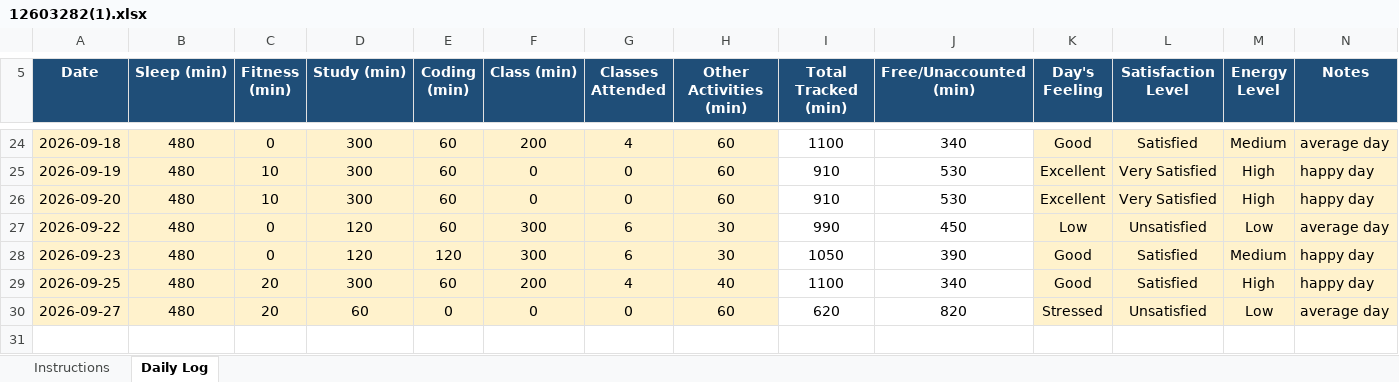
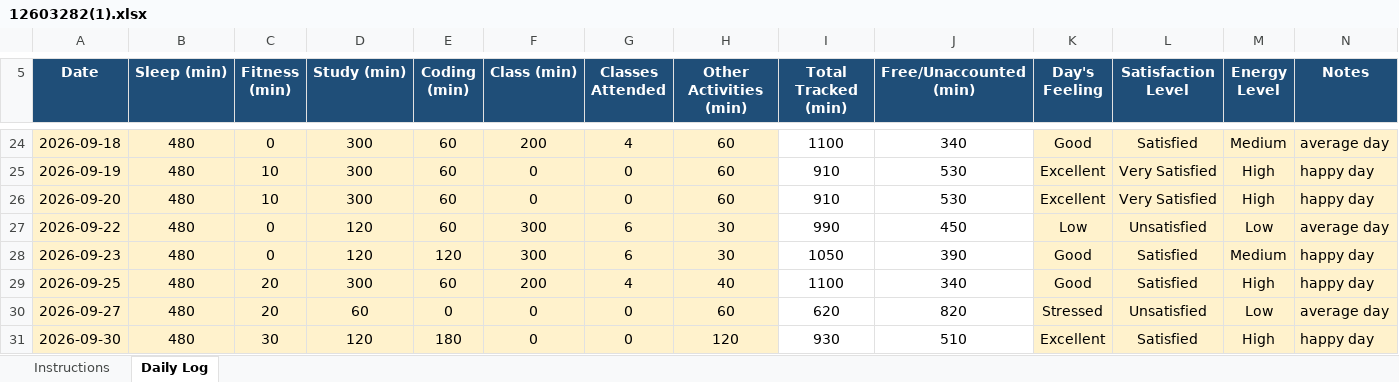
Before and after one commit to bagriapoonam8-hash/776, an Excel workbook: 12603282(1).xlsx, sheet Daily Log, drawn as a sheet; only a part is shown, gaps mark what is left out; values as stored, in another font and other column widths than the file's, no borders; conditional formats not drawn; the diff names each change by its address in the sheet, - before the commit and + after, or states it on an @@ line.

Commit message:
updated on 30-09-2026

```diff
--- a/12603282(1).xlsx (sheet Daily Log)
+++ b/12603282(1).xlsx (sheet Daily Log)
+row 31: 2026-09-30 | 480 | 30 | 120 | 180 | 0 | 0 | 120 | 930 | 510 | Excellent | Satisfied | High | happy day
```
